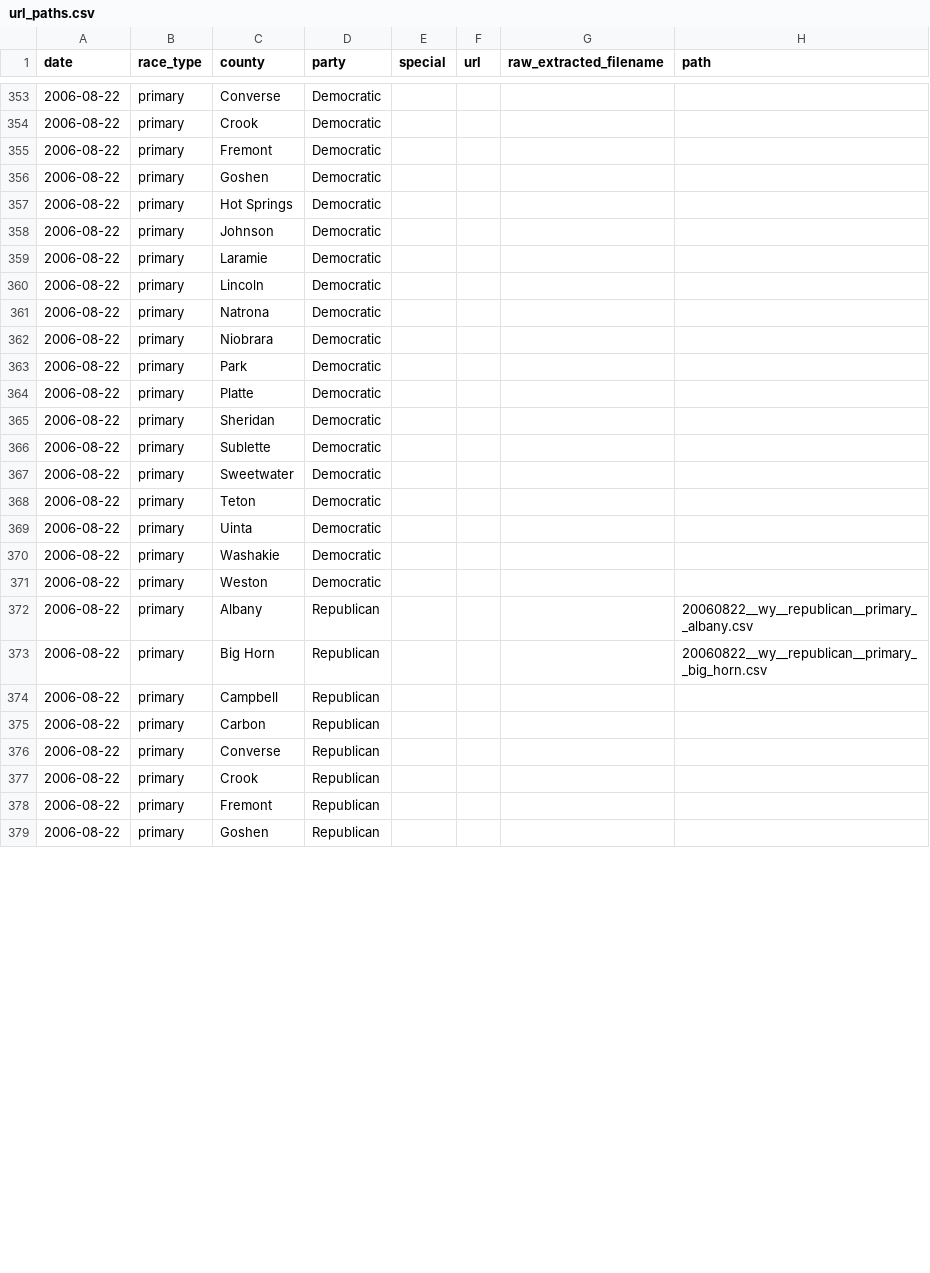
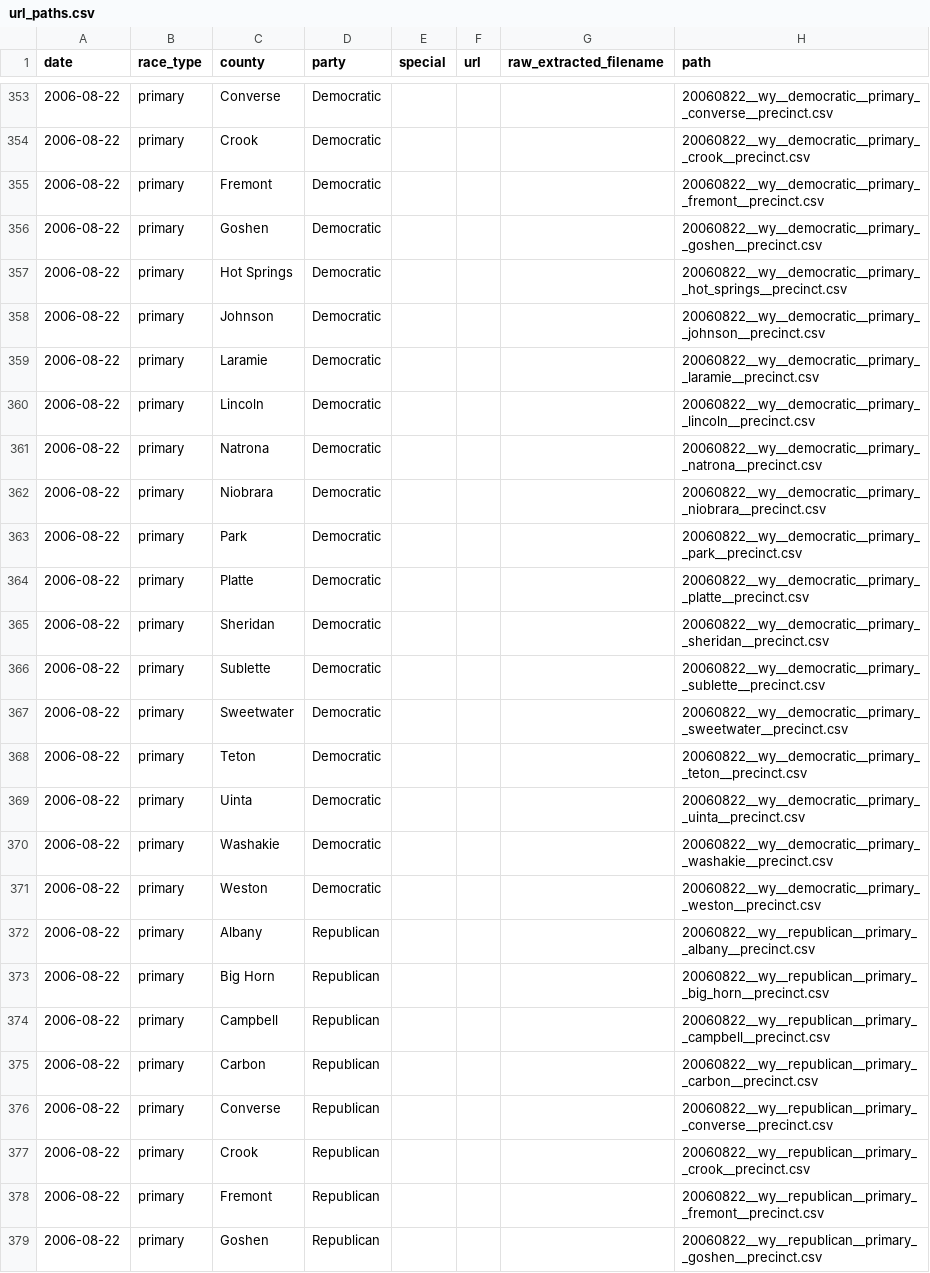
Before and after one commit to openelections/openelections-core, a CSV file: openelex/us/wy/mappings/url_paths.csv, drawn as a sheet; only a part is shown, gaps mark what is left out; the diff covers the shown part only.

```diff
--- a/openelex/us/wy/mappings/url_paths.csv
+++ b/openelex/us/wy/mappings/url_paths.csv
@@ -353,27 +353,27 @@ date,race_type,county,party,special,url,raw_extracted_filename,path
-2006-08-22,primary,Converse,Democratic,,,,
-2006-08-22,primary,Crook,Democratic,,,,
-2006-08-22,primary,Fremont,Democratic,,,,
-2006-08-22,primary,Goshen,Democratic,,,,
-2006-08-22,primary,Hot Springs,Democratic,,,,
-2006-08-22,primary,Johnson,Democratic,,,,
-2006-08-22,primary,Laramie,Democratic,,,,
-2006-08-22,primary,Lincoln,Democratic,,,,
-2006-08-22,primary,Natrona,Democratic,,,,
-2006-08-22,primary,Niobrara,Democratic,,,,
-2006-08-22,primary,Park,Democratic,,,,
-2006-08-22,primary,Platte,Democratic,,,,
-2006-08-22,primary,Sheridan,Democratic,,,,
-2006-08-22,primary,Sublette,Democratic,,,,
-2006-08-22,primary,Sweetwater,Democratic,,,,
-2006-08-22,primary,Teton,Democratic,,,,
-2006-08-22,primary,Uinta,Democratic,,,,
-2006-08-22,primary,Washakie,Democratic,,,,
-2006-08-22,primary,Weston,Democratic,,,,
-2006-08-22,primary,Albany,Republican,,,,20060822__wy__republican__primary__albany.csv
-2006-08-22,primary,Big Horn,Republican,,,,20060822__wy__republican__primary__big_horn.csv
-2006-08-22,primary,Campbell,Republican,,,,
-2006-08-22,primary,Carbon,Republican,,,,
-2006-08-22,primary,Converse,Republican,,,,
-2006-08-22,primary,Crook,Republican,,,,
-2006-08-22,primary,Fremont,Republican,,,,
-2006-08-22,primary,Goshen,Republican,,,,
+2006-08-22,primary,Converse,Democratic,,,,20060822__wy__democratic__primary__converse__precinct.csv
+2006-08-22,primary,Crook,Democratic,,,,20060822__wy__democratic__primary__crook__precinct.csv
+2006-08-22,primary,Fremont,Democratic,,,,20060822__wy__democratic__primary__fremont__precinct.csv
+2006-08-22,primary,Goshen,Democratic,,,,20060822__wy__democratic__primary__goshen__precinct.csv
+2006-08-22,primary,Hot Springs,Democratic,,,,20060822__wy__democratic__primary__hot_springs__precinct.csv
+2006-08-22,primary,Johnson,Democratic,,,,20060822__wy__democratic__primary__johnson__precinct.csv
+2006-08-22,primary,Laramie,Democratic,,,,20060822__wy__democratic__primary__laramie__precinct.csv
+2006-08-22,primary,Lincoln,Democratic,,,,20060822__wy__democratic__primary__lincoln__precinct.csv
+2006-08-22,primary,Natrona,Democratic,,,,20060822__wy__democratic__primary__natrona__precinct.csv
+2006-08-22,primary,Niobrara,Democratic,,,,20060822__wy__democratic__primary__niobrara__precinct.csv
+2006-08-22,primary,Park,Democratic,,,,20060822__wy__democratic__primary__park__precinct.csv
+2006-08-22,primary,Platte,Democratic,,,,20060822__wy__democratic__primary__platte__precinct.csv
+2006-08-22,primary,Sheridan,Democratic,,,,20060822__wy__democratic__primary__sheridan__precinct.csv
+2006-08-22,primary,Sublette,Democratic,,,,20060822__wy__democratic__primary__sublette__precinct.csv
+2006-08-22,primary,Sweetwater,Democratic,,,,20060822__wy__democratic__primary__sweetwater__precinct.csv
+2006-08-22,primary,Teton,Democratic,,,,20060822__wy__democratic__primary__teton__precinct.csv
+2006-08-22,primary,Uinta,Democratic,,,,20060822__wy__democratic__primary__uinta__precinct.csv
+2006-08-22,primary,Washakie,Democratic,,,,20060822__wy__democratic__primary__washakie__precinct.csv
+2006-08-22,primary,Weston,Democratic,,,,20060822__wy__democratic__primary__weston__precinct.csv
+2006-08-22,primary,Albany,Republican,,,,20060822__wy__republican__primary__albany__precinct.csv
+2006-08-22,primary,Big Horn,Republican,,,,20060822__wy__republican__primary__big_horn__precinct.csv
+2006-08-22,primary,Campbell,Republican,,,,20060822__wy__republican__primary__campbell__precinct.csv
+2006-08-22,primary,Carbon,Republican,,,,20060822__wy__republican__primary__carbon__precinct.csv
+2006-08-22,primary,Converse,Republican,,,,20060822__wy__republican__primary__converse__precinct.csv
+2006-08-22,primary,Crook,Republican,,,,20060822__wy__republican__primary__crook__precinct.csv
+2006-08-22,primary,Fremont,Republican,,,,20060822__wy__republican__primary__fremont__precinct.csv
+2006-08-22,primary,Goshen,Republican,,,,20060822__wy__republican__primary__goshen__precinct.csv
```
Also changed, not shown: 42 edited cells elsewhere in this file, 1 other file.
